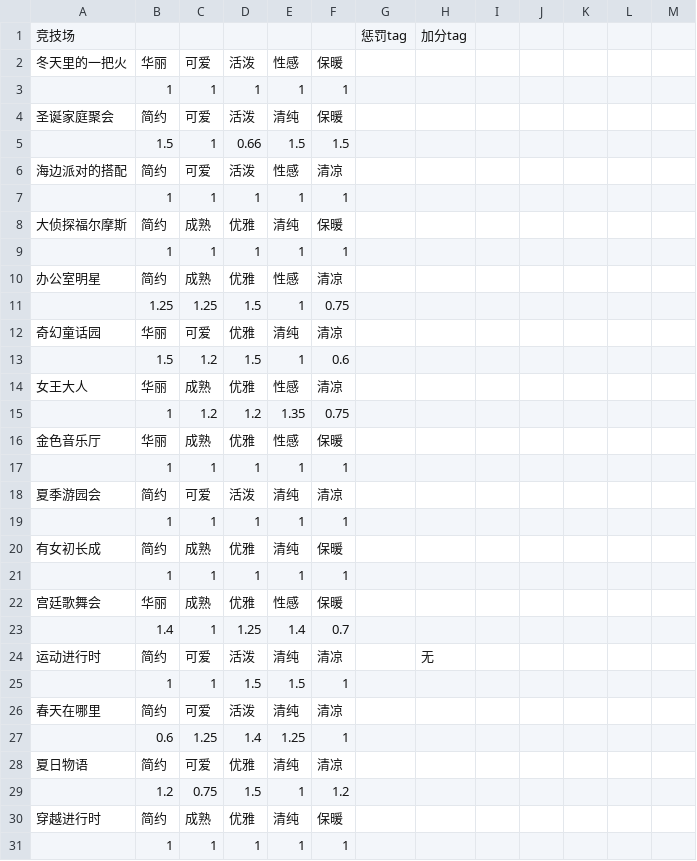
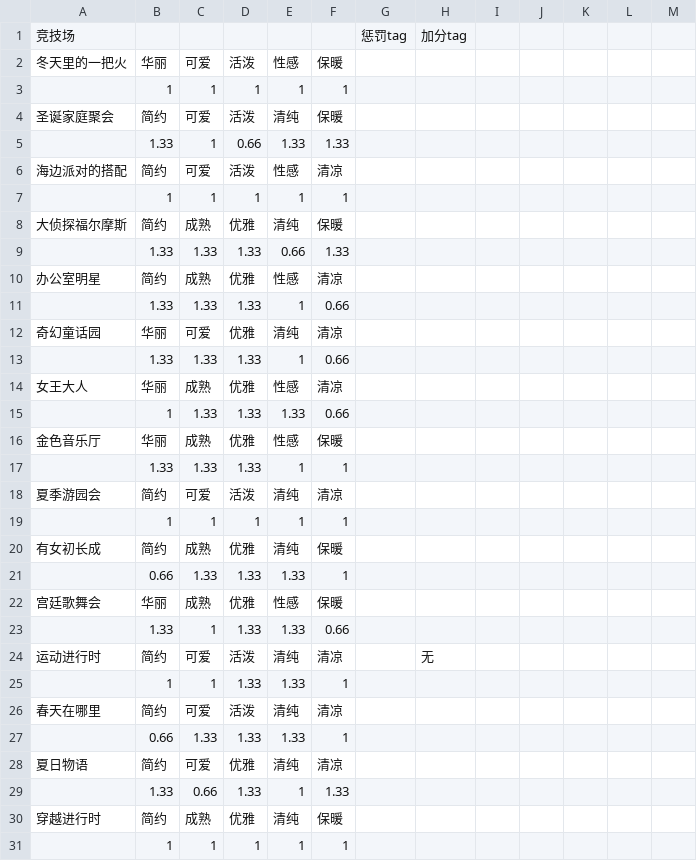
Before and after one commit to ivangift/nikkiup2u3, a CSV file: raw/levels.csv, drawn as a sheet; only a part is shown; the diff covers the shown part only.

Commit message:
update level

```diff
--- a/raw/levels.csv
+++ b/raw/levels.csv
@@ -4,3 +4,3 @@
 圣诞家庭聚会,简约,可爱,活泼,清纯,保暖,,,,,,,
-,1.5,1,0.66,1.5,1.5,,,,,,,
+,1.33,1,0.66,1.33,1.33,,,,,,,
 海边派对的搭配,简约,可爱,活泼,性感,清凉,,,,,,,
@@ -8,11 +8,11 @@
 大侦探福尔摩斯,简约,成熟,优雅,清纯,保暖,,,,,,,
-,1,1,1,1,1,,,,,,,
+,1.33,1.33,1.33,0.66,1.33,,,,,,,
 办公室明星,简约,成熟,优雅,性感,清凉,,,,,,,
-,1.25,1.25,1.5,1,0.75,,,,,,,
+,1.33,1.33,1.33,1,0.66,,,,,,,
 奇幻童话园,华丽,可爱,优雅,清纯,清凉,,,,,,,
-,1.5,1.2,1.5,1,0.6,,,,,,,
+,1.33,1.33,1.33,1,0.66,,,,,,,
 女王大人,华丽,成熟,优雅,性感,清凉,,,,,,,
-,1,1.2,1.2,1.35,0.75,,,,,,,
+,1,1.33,1.33,1.33,0.66,,,,,,,
 金色音乐厅,华丽,成熟,优雅,性感,保暖,,,,,,,
-,1,1,1,1,1,,,,,,,
+,1.33,1.33,1.33,1,1,,,,,,,
 夏季游园会,简约,可爱,活泼,清纯,清凉,,,,,,,
@@ -20,11 +20,11 @@
 有女初长成,简约,成熟,优雅,清纯,保暖,,,,,,,
-,1,1,1,1,1,,,,,,,
+,0.66,1.33,1.33,1.33,1,,,,,,,
 宫廷歌舞会,华丽,成熟,优雅,性感,保暖,,,,,,,
-,1.4,1,1.25,1.4,0.7,,,,,,,
+,1.33,1,1.33,1.33,0.66,,,,,,,
 运动进行时,简约,可爱,活泼,清纯,清凉,,无,,,,,
-,1,1,1.5,1.5,1,,,,,,,
+,1,1,1.33,1.33,1,,,,,,,
 春天在哪里,简约,可爱,活泼,清纯,清凉,,,,,,,
-,0.6,1.25,1.4,1.25,1,,,,,,,
+,0.66,1.33,1.33,1.33,1,,,,,,,
 夏日物语,简约,可爱,优雅,清纯,清凉,,,,,,,
-,1.2,0.75,1.5,1,1.2,,,,,,,
+,1.33,0.66,1.33,1,1.33,,,,,,,
 穿越进行时,简约,成熟,优雅,清纯,保暖,,,,,,,
```
Also changed, not shown: 2 added rows and 2 removed rows elsewhere in this file, 2 other files.
